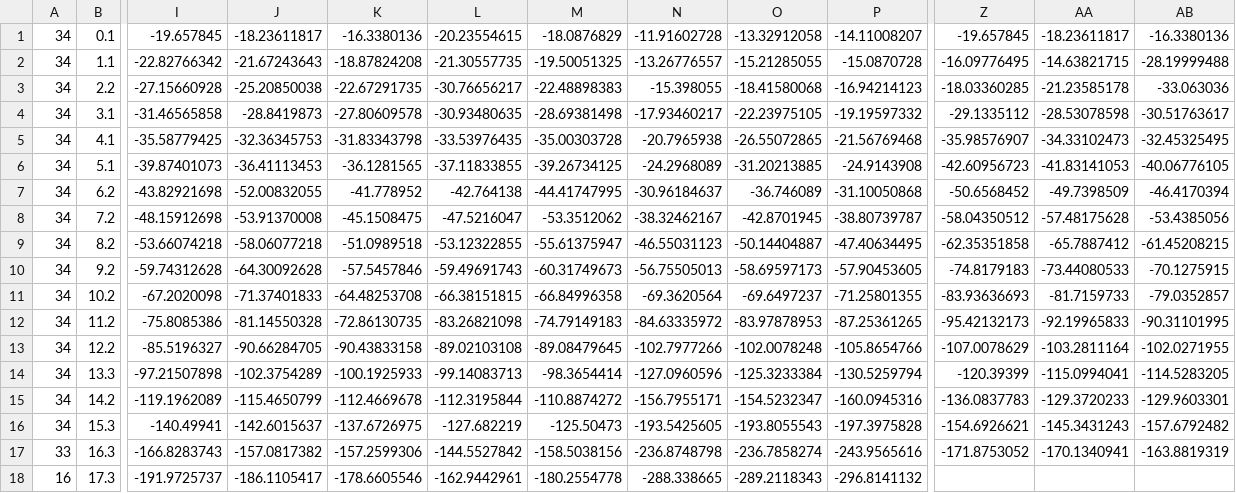
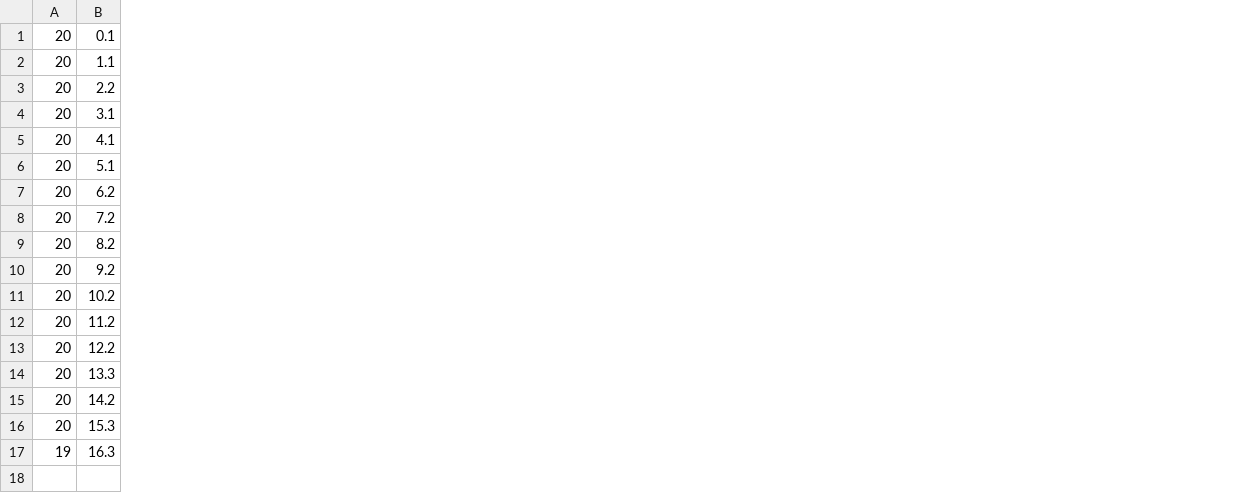
Before and after one commit to jcirce/pressure-rig-software, a CSV file: robosoft-csv/d30loadcell.csv, drawn as a sheet; only a part is shown, gaps mark what is left out; removed rows and columns are numbered as before the commit, all else as after; rows hold the shown columns only; the diff covers the shown part only; the diff names each change by its address in the sheet, - before the commit and + after, or states it on an @@ line.

Commit message:
updated curvature results with negative values

```diff
--- a/robosoft-csv/d30loadcell.csv
+++ b/robosoft-csv/d30loadcell.csv
-column A, rows 1-17: 34 | 34 | 34 | 34 | 34 | 34 | 34 | 34 | 34 | 34 | 34 | 34 | 34 | 34 | 34 | 34 | 33
+column A, rows 1-17: 20 | 20 | 20 | 20 | 20 | 20 | 20 | 20 | 20 | 20 | 20 | 20 | 20 | 20 | 20 | 20 | 19
-column I, rows 1-17: -19.657845 | -22.82766342 | -27.15660928 | -31.46565858 | -35.58779425 | -39.87401073 | -43.82921698 | -48.15912698 | -53.66074218 | -59.74312628 | -67.2020098 | -75.8085386 | -85.5196327 | -97.21507898 | -119.1962089 | -140.49941 | -166.8283743
-column J, rows 1-17: -18.23611817 | -21.67243643 | -25.20850038 | -28.8419873 | -32.36345753 | -36.41113453 | -52.00832055 | -53.91370008 | -58.06077218 | -64.30092628 | -71.37401833 | -81.14550328 | -90.66284705 | -102.3754289 | -115.4650799 | -142.6015637 | -157.0817382
-column K, rows 1-17: -16.3380136 | -18.87824208 | -22.67291735 | -27.80609578 | -31.83343798 | -36.1281565 | -41.778952 | -45.1508475 | -51.0989518 | -57.5457846 | -64.48253708 | -72.86130735 | -90.43833158 | -100.1925933 | -112.4669678 | -137.6726975 | -157.2599306
-column L, rows 1-17: -20.23554615 | -21.30557735 | -30.76656217 | -30.93480635 | -33.53976435 | -37.11833855 | -42.764138 | -47.5216047 | -53.12322855 | -59.49691743 | -66.38151815 | -83.26821098 | -89.02103108 | -99.14083713 | -112.3195844 | -127.682219 | -144.5527842
-column M, rows 1-17: -18.0876829 | -19.50051325 | -22.48898383 | -28.69381498 | -35.00303728 | -39.26734125 | -44.41747995 | -53.3512062 | -55.61375947 | -60.31749673 | -66.84996358 | -74.79149183 | -89.08479645 | -98.3654414 | -110.8874272 | -125.50473 | -158.5038156
-column N, rows 1-17: -11.91602728 | -13.26776557 | -15.398055 | -17.93460217 | -20.7965938 | -24.2968089 | -30.96184637 | -38.32462167 | -46.55031123 | -56.75505013 | -69.3620564 | -84.63335972 | -102.7977266 | -127.0960596 | -156.7955171 | -193.5425605 | -236.8748798
-column O, rows 1-17: -13.32912058 | -15.21285055 | -18.41580068 | -22.23975105 | -26.55072865 | -31.20213885 | -36.746089 | -42.8701945 | -50.14404887 | -58.69597173 | -69.6497237 | -83.97878953 | -102.0078248 | -125.3233384 | -154.5232347 | -193.8055543 | -236.7858274
-column P, rows 1-17: -14.11008207 | -15.0870728 | -16.94214123 | -19.19597332 | -21.56769468 | -24.9143908 | -31.10050868 | -38.80739787 | -47.40634495 | -57.90453605 | -71.25801355 | -87.25361265 | -105.8654766 | -130.5259794 | -160.0945316 | -197.3975828 | -243.9565616
-column Z, rows 1-17: -19.657845 | -16.09776495 | -18.03360285 | -29.1335112 | -35.98576907 | -42.60956723 | -50.6568452 | -58.04350512 | -62.35351858 | -74.8179183 | -83.93636693 | -95.42132173 | -107.0078629 | -120.39399 | -136.0837783 | -154.6926621 | -171.8753052
-column AA, rows 1-17: -18.23611817 | -14.63821715 | -21.23585178 | -28.53078598 | -34.33102473 | -41.83141053 | -49.7398509 | -57.48175628 | -65.7887412 | -73.44080533 | -81.7159733 | -92.19965833 | -103.2811164 | -115.0994041 | -129.3720233 | -145.3431243 | -170.1340941
-column AB, rows 1-17: -16.3380136 | -28.19999488 | -33.063036 | -30.51763617 | -32.45325495 | -40.06776105 | -46.4170394 | -53.4385056 | -61.45208215 | -70.1275915 | -79.0352857 | -90.31101995 | -102.0271955 | -114.5283205 | -129.9603301 | -157.6792482 | -163.8819319
-row 18: 16 | 17.3 | -191.9725737 | -186.1105417 | -178.6605546 | -162.9442961 | -180.2554778 | -288.338665 | -289.2118343 | -296.8141132
```
Also changed, not shown: 3 removed columns elsewhere in this file, robosoft-csv/d20all.csv, robosoft-csv/d30all.csv, 1 other file.
